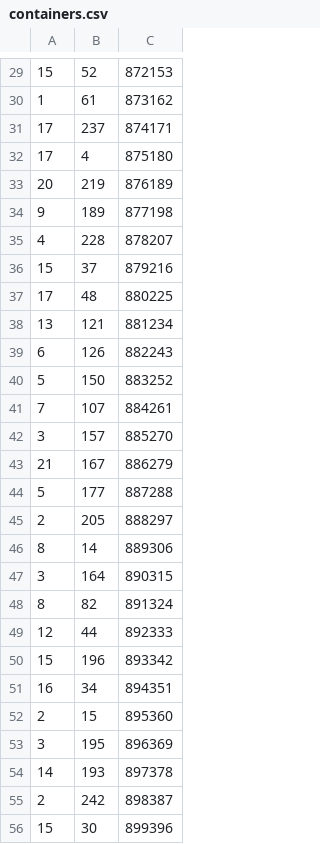
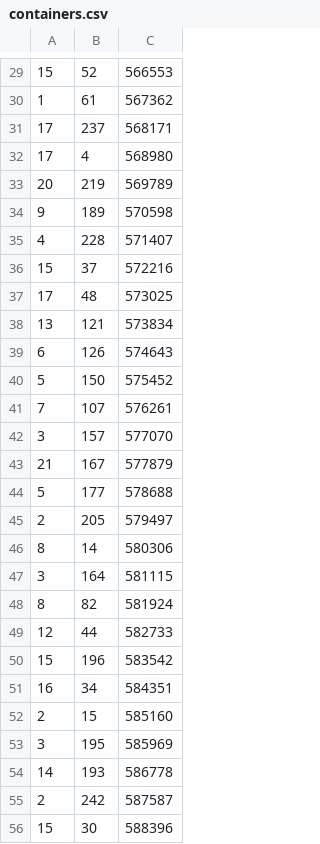
Before and after one commit to LuckyCitrus/official02, a CSV file: db/data/containers.csv, drawn as a sheet; only a part is shown, gaps mark what is left out; the diff covers the shown part only.

```diff
--- a/db/data/containers.csv
+++ b/db/data/containers.csv
@@ -29,28 +29,28 @@
-15,52,872153
-1,61,873162
-17,237,874171
-17,4,875180
-20,219,876189
-9,189,877198
-4,228,878207
-15,37,879216
-17,48,880225
-13,121,881234
-6,126,882243
-5,150,883252
-7,107,884261
-3,157,885270
-21,167,886279
-5,177,887288
-2,205,888297
-8,14,889306
-3,164,890315
-8,82,891324
-12,44,892333
-15,196,893342
-16,34,894351
-2,15,895360
-3,195,896369
-14,193,897378
-2,242,898387
-15,30,899396
+15,52,566553
+1,61,567362
+17,237,568171
+17,4,568980
+20,219,569789
+9,189,570598
+4,228,571407
+15,37,572216
+17,48,573025
+13,121,573834
+6,126,574643
+5,150,575452
+7,107,576261
+3,157,577070
+21,167,577879
+5,177,578688
+2,205,579497
+8,14,580306
+3,164,581115
+8,82,581924
+12,44,582733
+15,196,583542
+16,34,584351
+2,15,585160
+3,195,585969
+14,193,586778
+2,242,587587
+15,30,588396
```
Also changed, not shown: 172 edited cells elsewhere in this file, db/data/orders.csv, db/data/shipments.csv, 6 other files.
